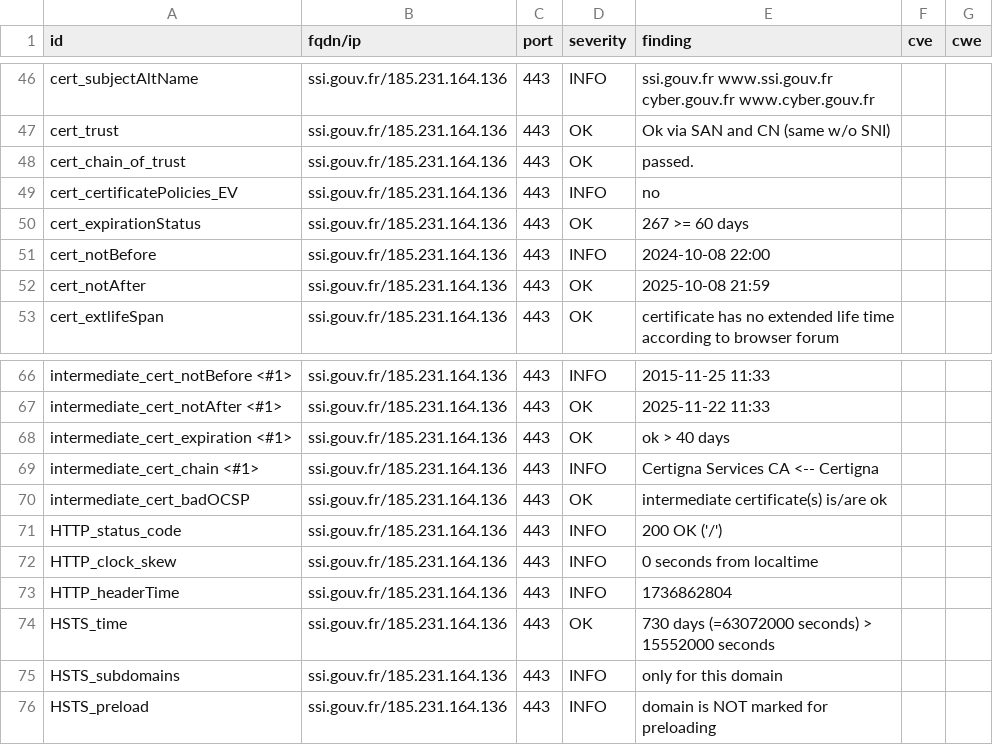
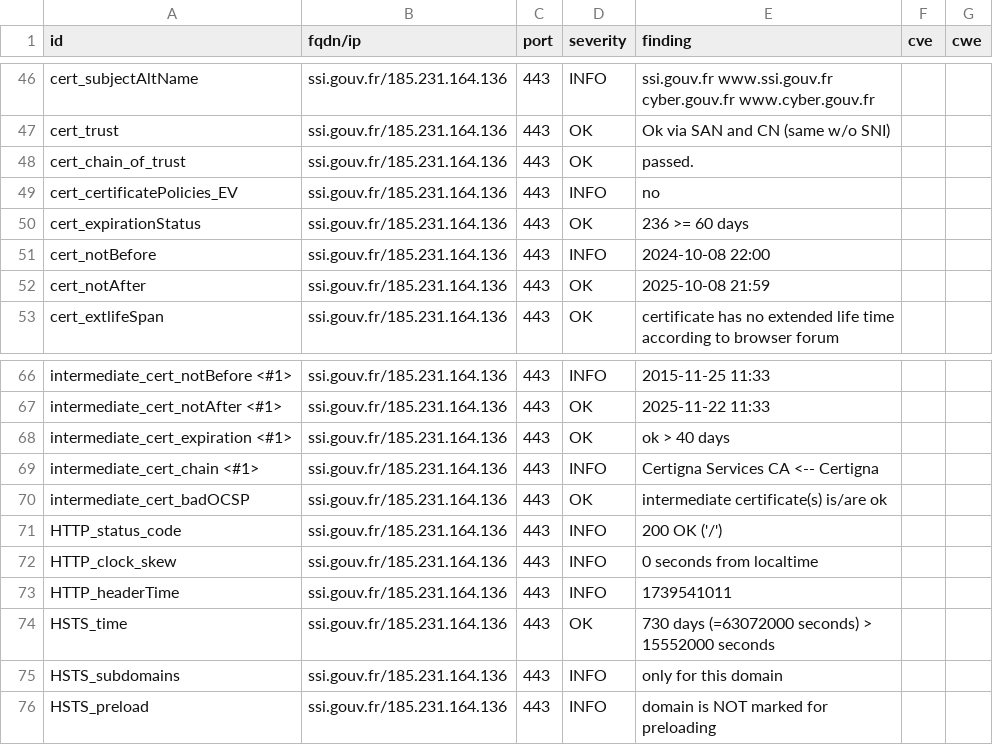
Before and after one commit to GKO-org/dashlordPrd10, a CSV file: results/aHR0cHM6Ly9zc2kuZ291di5mcg==/testssl.csv, drawn as a sheet; only a part is shown, gaps mark what is left out.

```diff
--- a/results/aHR0cHM6Ly9zc2kuZ291di5mcg==/testssl.csv
+++ b/results/aHR0cHM6Ly9zc2kuZ291di5mcg==/testssl.csv
@@ -49,3 +49,3 @@
 "cert_certificatePolicies_EV","ssi.gouv.fr/185.231.164.136","443","INFO","no","",""
-"cert_expirationStatus","ssi.gouv.fr/185.231.164.136","443","OK","267 >= 60 days","",""
+"cert_expirationStatus","ssi.gouv.fr/185.231.164.136","443","OK","236 >= 60 days","",""
 "cert_notBefore","ssi.gouv.fr/185.231.164.136","443","INFO","2024-10-08 22:00","",""
@@ -72,3 +72,3 @@
 "HTTP_clock_skew","ssi.gouv.fr/185.231.164.136","443","INFO","0 seconds from localtime","",""
-"HTTP_headerTime","ssi.gouv.fr/185.231.164.136","443","INFO","1736862804","",""
+"HTTP_headerTime","ssi.gouv.fr/185.231.164.136","443","INFO","1739541011","",""
 "HSTS_time","ssi.gouv.fr/185.231.164.136","443","OK","730 days (=63072000 seconds) > 15552000 seconds","",""
```
Also changed, not shown: 8 other files.
